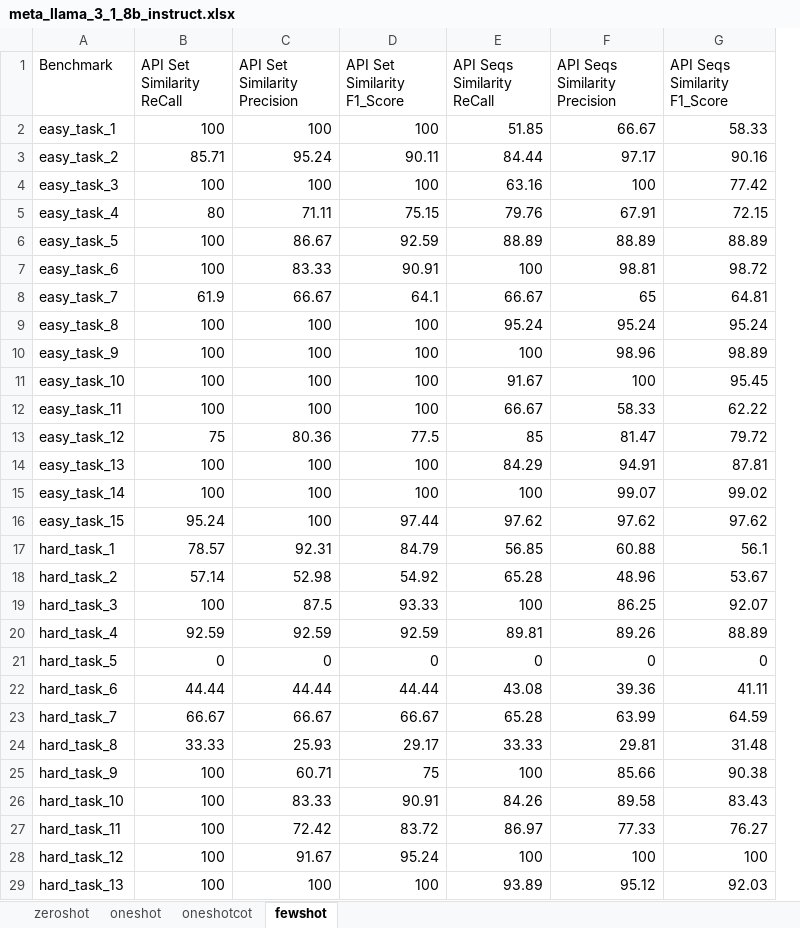
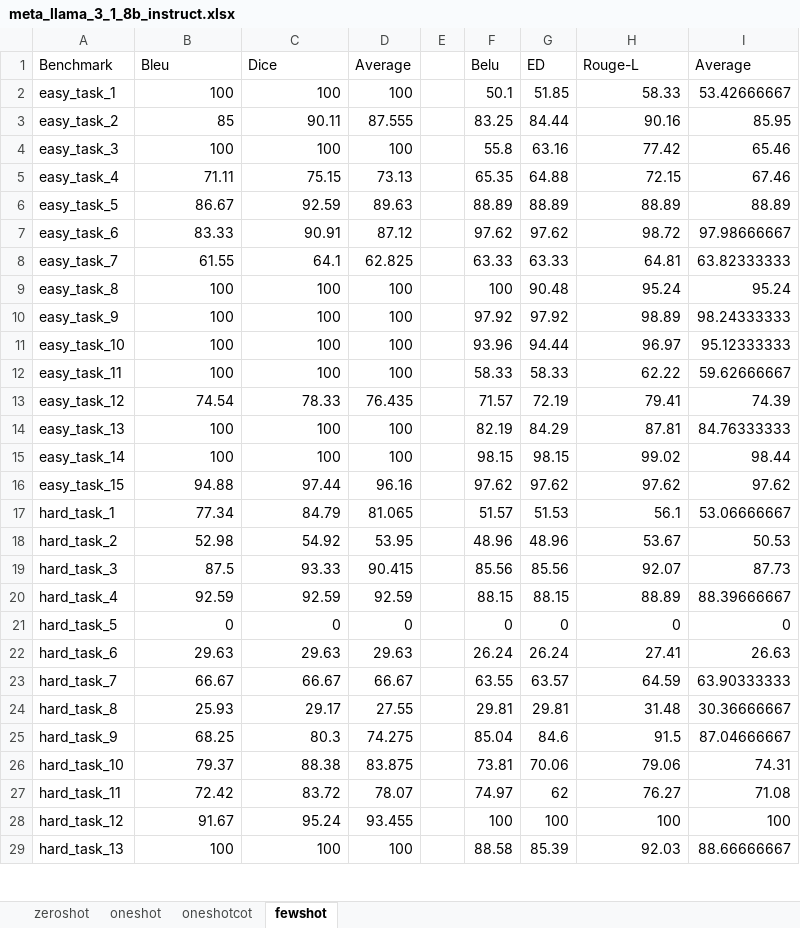
Before and after one commit to DeepEval/DeepEval, an Excel workbook: evaluation/semantic_checking/report/DeepEval/meta_llama_3_1_8b_instruct.xlsx, sheet fewshot, drawn as a sheet; only a part is shown; values as stored, in another font and other column widths than the file's, no borders; removed rows and columns are numbered as before the commit, all else as after; the diff covers the shown part only; the diff names each change by its address in the sheet, - before the commit and + after, or states it on an @@ line.

```diff
--- a/evaluation/semantic_checking/report/DeepEval/meta_llama_3_1_8b_instruct.xlsx (sheet fewshot)
+++ b/evaluation/semantic_checking/report/DeepEval/meta_llama_3_1_8b_instruct.xlsx (sheet fewshot)
-column B (API Set Similarity ReCall), rows 2-29: 100 | 85.71 | 100 | 80 | 100 | 100 | 61.9 | 100 | 100 | 100 | 100 | 75 | 100 | 100 | 95.24 | 78.57 | 57.14 | 100 | 92.59 | 0 | 44.44 | 66.67 | 33.33 | 100 | 100 | 100 | 100 | 100
-column E (API Seqs Similarity ReCall), rows 2-29: 51.85 | 84.44 | 63.16 | 79.76 | 88.89 | 100 | 66.67 | 95.24 | 100 | 91.67 | 66.67 | 85 | 84.29 | 100 | 97.62 | 56.85 | 65.28 | 100 | 89.81 | 0 | 43.08 | 65.28 | 33.33 | 100 | 84.26 | 86.97 | 100 | 93.89
-column F (API Seqs Similarity Precision), rows 2-29: 66.67 | 97.17 | 100 | 67.91 | 88.89 | 98.81 | 65 | 95.24 | 98.96 | 100 | 58.33 | 81.47 | 94.91 | 99.07 | 97.62 | 60.88 | 48.96 | 86.25 | 89.26 | 0 | 39.36 | 63.99 | 29.81 | 85.66 | 89.58 | 77.33 | 100 | 95.12
+column D (Average), rows 2-29: 100 | 87.555 | 100 | 73.13 | 89.63 | 87.12 | 62.825 | 100 | 100 | 100 | 100 | 76.435 | 100 | 100 | 96.16 | 81.065 | 53.95 | 90.415 | 92.59 | 0 | 29.63 | 66.67 | 27.55 | 74.275 | 83.875 | 78.07 | 93.455 | 100
+column E, empty
+column F (Belu), rows 2-29: 50.1 | 83.25 | 55.8 | 65.35 | 88.89 | 97.62 | 63.33 | 100 | 97.92 | 93.96 | 58.33 | 71.57 | 82.19 | 98.15 | 97.62 | 51.57 | 48.96 | 85.56 | 88.15 | 0 | 26.24 | 63.55 | 29.81 | 85.04 | 73.81 | 74.97 | 100 | 88.58
+column G (ED), rows 2-29: 51.85 | 84.44 | 63.16 | 64.88 | 88.89 | 97.62 | 63.33 | 90.48 | 97.92 | 94.44 | 58.33 | 72.19 | 84.29 | 98.15 | 97.62 | 51.53 | 48.96 | 85.56 | 88.15 | 0 | 26.24 | 63.57 | 29.81 | 84.6 | 70.06 | 62 | 100 | 85.39
+column I (Average), rows 2-29: 53.42666667 | 85.95 | 65.46 | 67.46 | 88.89 | 97.98666667 | 63.82333333 | 95.24 | 98.24333333 | 95.12333333 | 59.62666667 | 74.39 | 84.76333333 | 98.44 | 97.62 | 53.06666667 | 50.53 | 87.73 | 88.39666667 | 0 | 26.63 | 63.90333333 | 30.36666667 | 87.04666667 | 74.31 | 71.08 | 100 | 88.66666667
-B1: API Set Similarity Precision
+B1: Bleu
-C1: API Set Similarity F1_Score
+C1: Dice
-H1: API Seqs Similarity F1_Score
+H1: Rouge-L
-B3 (Bleu): 95.24
+B3 (Bleu): 85
-B8 (Bleu): 66.67
+B8 (Bleu): 61.55
-H11 (Rouge-L): 95.45
+H11 (Rouge-L): 96.97
-B13 (Bleu): 80.36
+B13 (Bleu): 74.54
-C13 (Dice): 77.5
+C13 (Dice): 78.33
-H13 (Rouge-L): 79.72
+H13 (Rouge-L): 79.41
-B16 (Bleu): 100
+B16 (Bleu): 94.88
-B17 (Bleu): 92.31
+B17 (Bleu): 77.34
-B22 (Bleu): 44.44
+B22 (Bleu): 29.63
-C22 (Dice): 44.44
+C22 (Dice): 29.63
-H22 (Rouge-L): 41.11
+H22 (Rouge-L): 27.41
-B25 (Bleu): 60.71
+B25 (Bleu): 68.25
-C25 (Dice): 75
+C25 (Dice): 80.3
-H25 (Rouge-L): 90.38
+H25 (Rouge-L): 91.5
-B26 (Bleu): 83.33
+B26 (Bleu): 79.37
-C26 (Dice): 90.91
+C26 (Dice): 88.38
-H26 (Rouge-L): 83.43
+H26 (Rouge-L): 79.06
```
Also changed, not shown: 1 removed row and 42 edited cells elsewhere in this sheet, sheet zeroshot, sheet oneshot, sheet oneshotcot, evaluation/semantic_checking/report/DeepEval/codegemma_7b_it.xlsx, evaluation/semantic_checking/report/DeepEval/codellama_7b_instruct_hf.xlsx, 7 other files.
